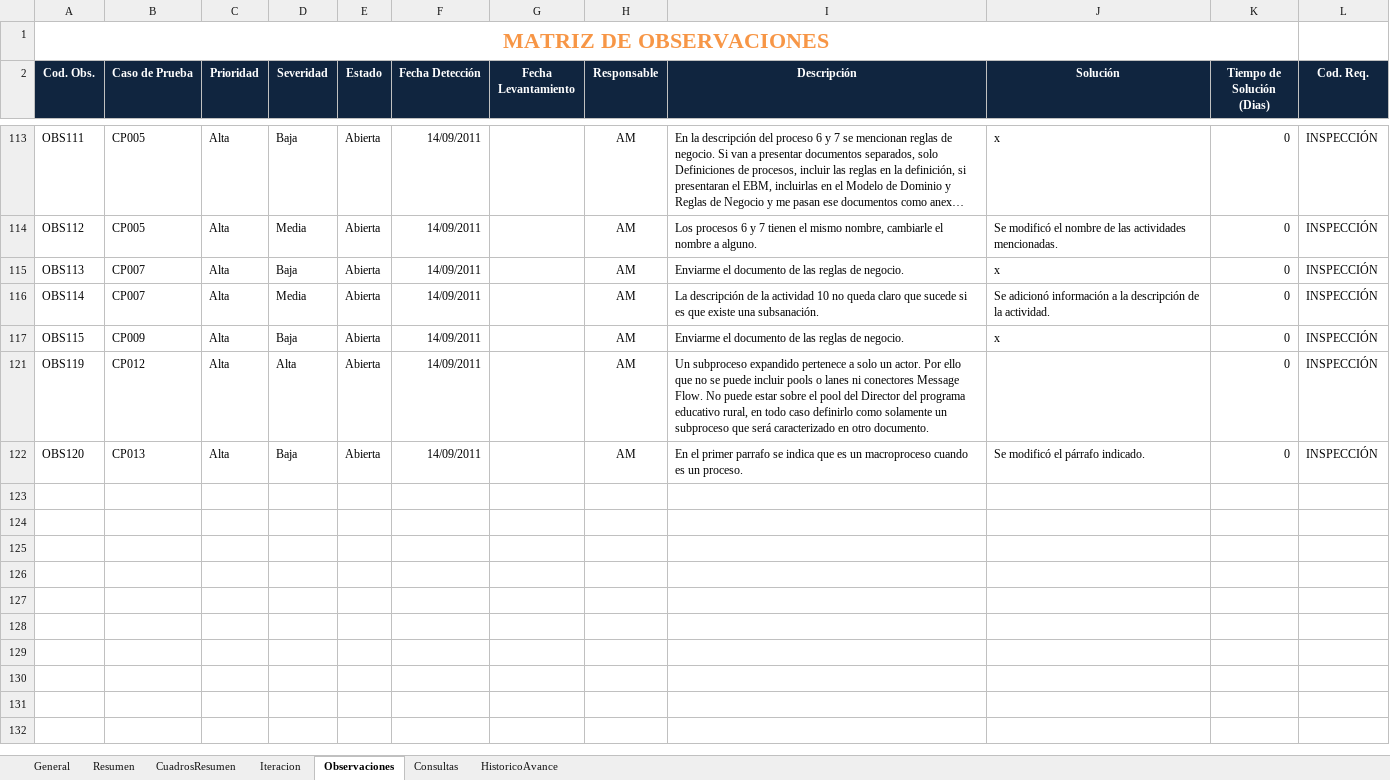
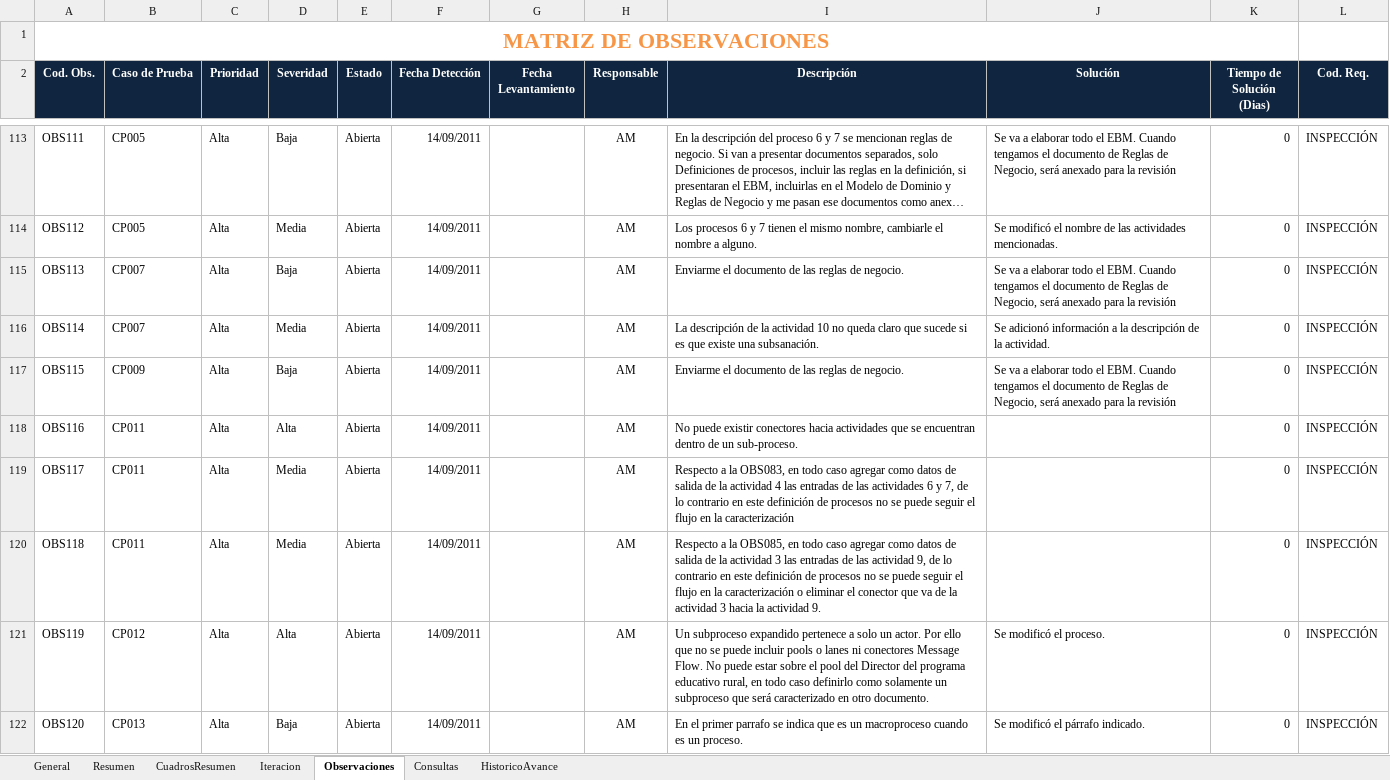
Before and after one commit to cms/proyecto-fya, an Excel workbook: Gestión de Recursos Humanos/Gestión de Recursos Humanos v3.0/ANOCFAP Insp.xlsm, sheet Observaciones, drawn as a sheet; only a part is shown, gaps mark what is left out; long unchanged cells end in …; values as stored, in another font and other column widths than the file's, no borders; charts and pictures and table styles not drawn; 1 other sheet too large or unreadable and not compared; the diff covers the shown part only; the diff names each change by its address in the sheet, - before the commit and + after, or states it on an @@ line.

```diff
--- a/Gestión de Recursos Humanos/Gestión de Recursos Humanos v3.0/ANOCFAP Insp.xlsm (sheet Observaciones)
+++ b/Gestión de Recursos Humanos/Gestión de Recursos Humanos v3.0/ANOCFAP Insp.xlsm (sheet Observaciones)
-J113 (Solución): x
+J113 (Solución): Se va a elaborar todo el EBM. Cuando tengamos el documento de Reglas de Negocio, será anexado para la revisión
-J115 (Solución): x
+J115 (Solución): Se va a elaborar todo el EBM. Cuando tengamos el documento de Reglas de Negocio, será anexado para la revisión
-J117 (Solución): x
+J117 (Solución): Se va a elaborar todo el EBM. Cuando tengamos el documento de Reglas de Negocio, será anexado para la revisión
@@ row 118 unhidden: OBS116 | CP011 | Alta | Alta | Abierta | 14/09/2011 |  | AM | No puede existir conectores hacia actividades que se encuentran dentro de un sub-proceso. |  | 0 | INSPECCIÓN @@
@@ row 119 unhidden: OBS117 | CP011 | Alta | Media | Abierta | 14/09/2011 |  | AM | Respecto a la OBS083, en todo caso agregar como datos de salida de la actividad 4 las entradas de las actividades 6 y 7, de lo contrario en este definición de procesos no se puede seguir el flujo en la caracterización |  | 0 | INSPECCIÓN @@
@@ row 120 unhidden: OBS118 | CP011 | Alta | Media | Abierta | 14/09/2011 |  | AM | Respecto a la OBS085, en todo caso agregar como datos de salida de la actividad 3 las entradas de las actividad 9, de lo contrario en este definición de procesos no se puede seguir el flujo en la caracterización o eliminar el conector que va de la actividad 3 hacia la actividad 9. |  | 0 | INSPECCIÓN @@
-J121 (Solución): (empty)
+J121 (Solución): Se modificó el proceso.
```
Also changed, not shown: 8 hidden or unhidden rows elsewhere in this sheet, charts or pictures.
